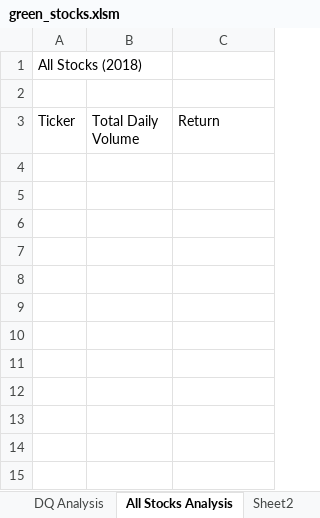
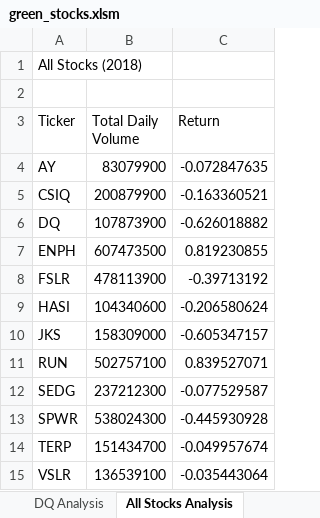
Before and after one commit to mbroad1/Module-2-Stock-Analysis, an Excel workbook: green_stocks.xlsm, sheet All Stocks Analysis, drawn as a sheet; values as stored, in another font and other column widths than the file's, no borders; the diff names each change by its address in the sheet, - before the commit and + after, or states it on an @@ line.

```diff
--- a/green_stocks.xlsm (sheet All Stocks Analysis)
+++ b/green_stocks.xlsm (sheet All Stocks Analysis)
-sheet tab: Sheet2
+row 4: AY | 83079900 | -0.072847635
+row 5: CSIQ | 200879900 | -0.163360521
+row 6: DQ | 107873900 | -0.626018882
+row 7: ENPH | 607473500 | 0.819230855
+row 8: FSLR | 478113900 | -0.39713192
+row 9: HASI | 104340600 | -0.206580624
+row 10: JKS | 158309000 | -0.605347157
+row 11: RUN | 502757100 | 0.839527071
+row 12: SEDG | 237212300 | -0.077529587
+row 13: SPWR | 538024300 | -0.445930928
+row 14: TERP | 151434700 | -0.049957674
+row 15: VSLR | 136539100 | -0.035443064
```
